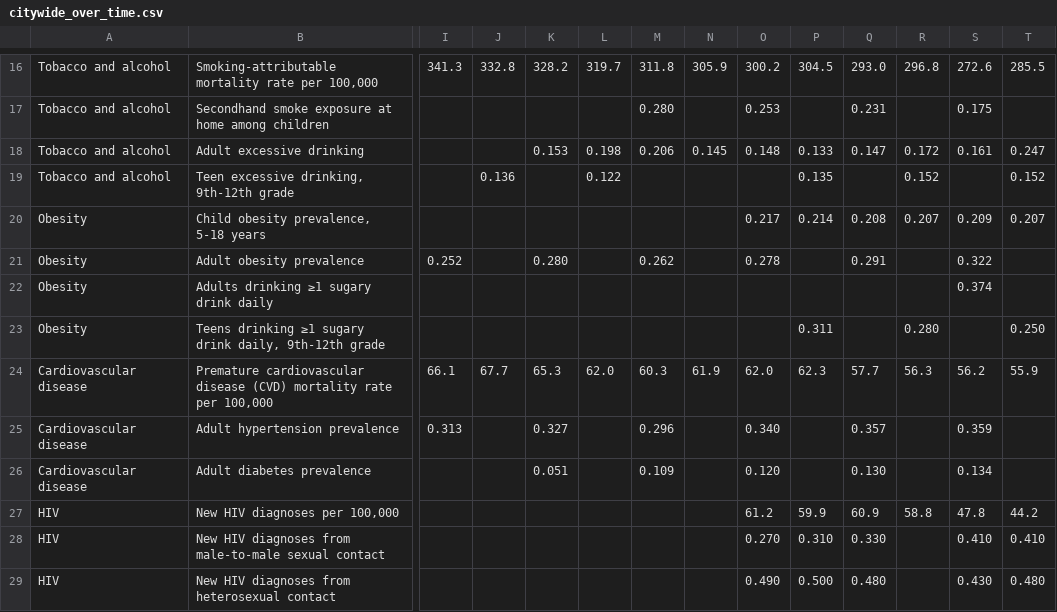
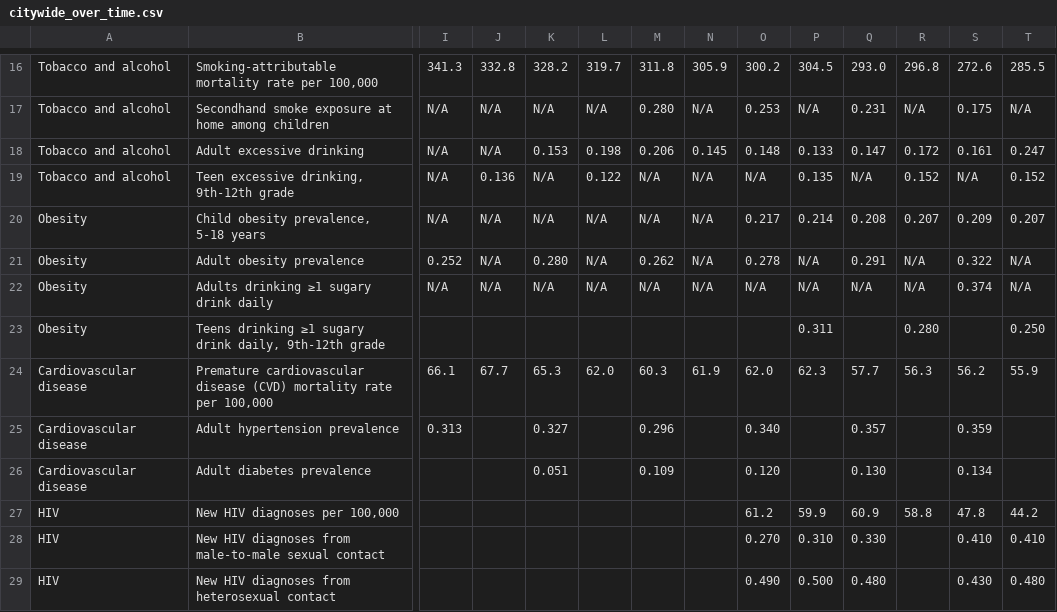
Before and after one commit to timwis/sheetstat, a CSV file: _data/citywide_over_time.csv, drawn as a sheet; only a part is shown, gaps mark what is left out; the diff covers the shown part only; the diff names each change by its address in the sheet, - before the commit and + after, or states it on an @@ line.

```diff
--- a/_data/citywide_over_time.csv
+++ b/_data/citywide_over_time.csv
-I17:I20: (empty)
+I17:I20: N/A
-J17:J18: (empty)
+J17:J18: N/A
-K17: (empty)
+K17: N/A
-L17: (empty)
+L17: N/A
-N17: (empty)
+N17: N/A
-P17: (empty)
+P17: N/A
-R17: (empty)
+R17: N/A
-T17: (empty)
+T17: N/A
-K19:K20: (empty)
+K19:K20: N/A
-M19:M20: (empty)
+M19:M20: N/A
-N19:N22: (empty)
+N19:N22: N/A
-O19: (empty)
+O19: N/A
-Q19: (empty)
+Q19: N/A
-S19: (empty)
+S19: N/A
-J20:J22: (empty)
+J20:J22: N/A
-L20:L22: (empty)
+L20:L22: N/A
-P21:P22: (empty)
+P21:P22: N/A
-R21:R22: (empty)
+R21:R22: N/A
-T21:T22: (empty)
+T21:T22: N/A
-I22: (empty)
+I22: N/A
-K22: (empty)
+K22: N/A
-M22: (empty)
+M22: N/A
-O22: (empty)
+O22: N/A
-Q22: (empty)
+Q22: N/A
```
Also changed, not shown: 59 edited cells elsewhere in this file.
